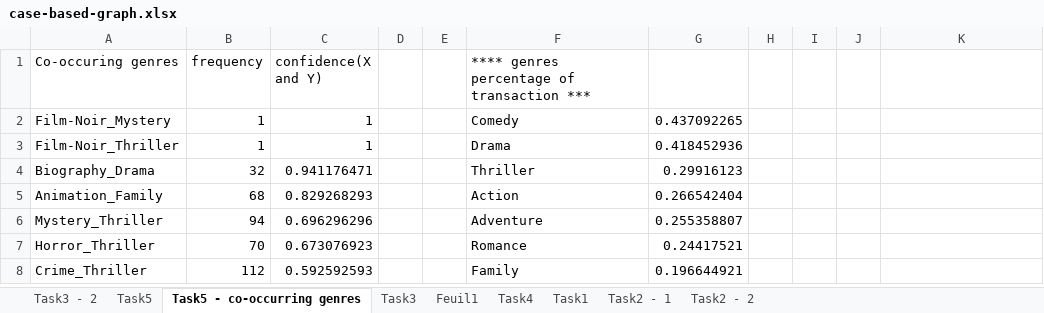
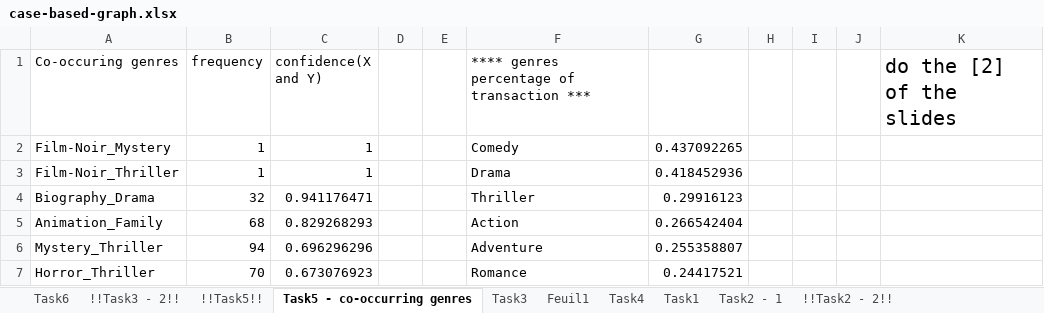
Before and after one commit to remipichon/recommender_system, an Excel workbook: case-based/readme/case-based-graph.xlsx, sheet Task5 - co-occurring genres, drawn as a sheet; only a part is shown; the shorter side is filled out with more unchanged rows; values as stored, in another font and other column widths than the file's, no borders; charts and pictures not drawn; the diff names each change by its address in the sheet, - before the commit and + after, or states it on an @@ line.

```diff
--- a/case-based/readme/case-based-graph.xlsx (sheet Task5 - co-occurring genres)
+++ b/case-based/readme/case-based-graph.xlsx (sheet Task5 - co-occurring genres)
-sheet tab: Task3 - 2
+sheet tab: !!Task3 - 2!!
-sheet tab: Task5
+sheet tab: !!Task5!!
-sheet tab: Task2 - 2
+sheet tab: !!Task2 - 2!!
+sheet tab: Task6
-K1: (empty)
+K1: do the [2] of the slides
```
Also changed, not shown: sheet !!Task5!!, sheet !!Task3 - 2!!, sheet !!Task2 - 2!!, charts or pictures, 4 other files.
